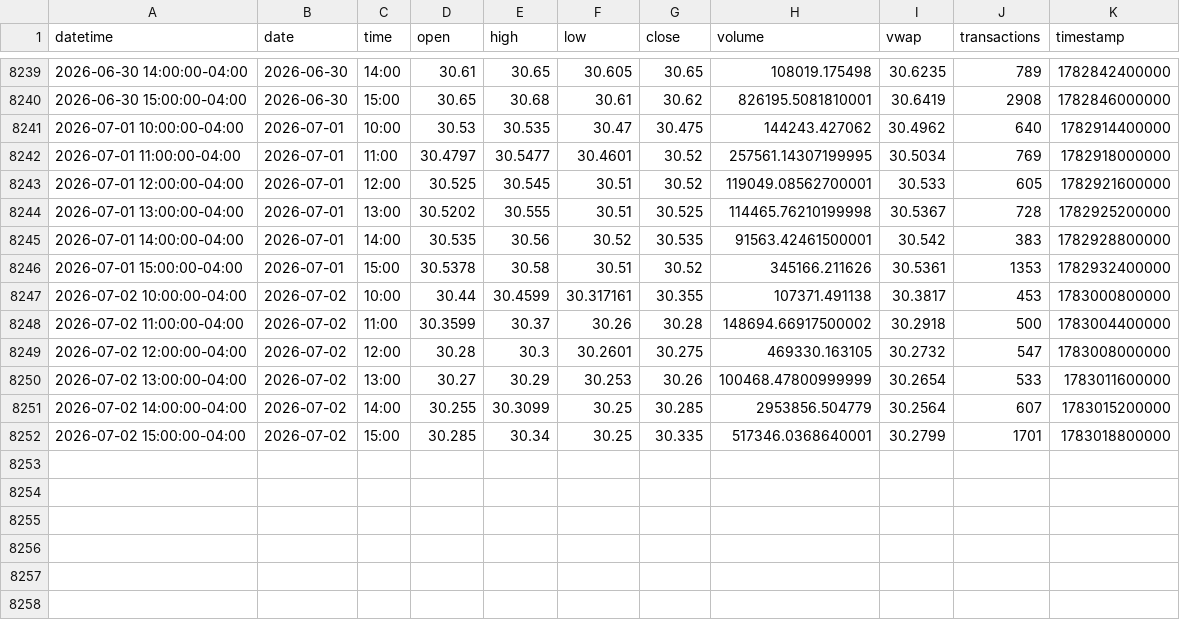
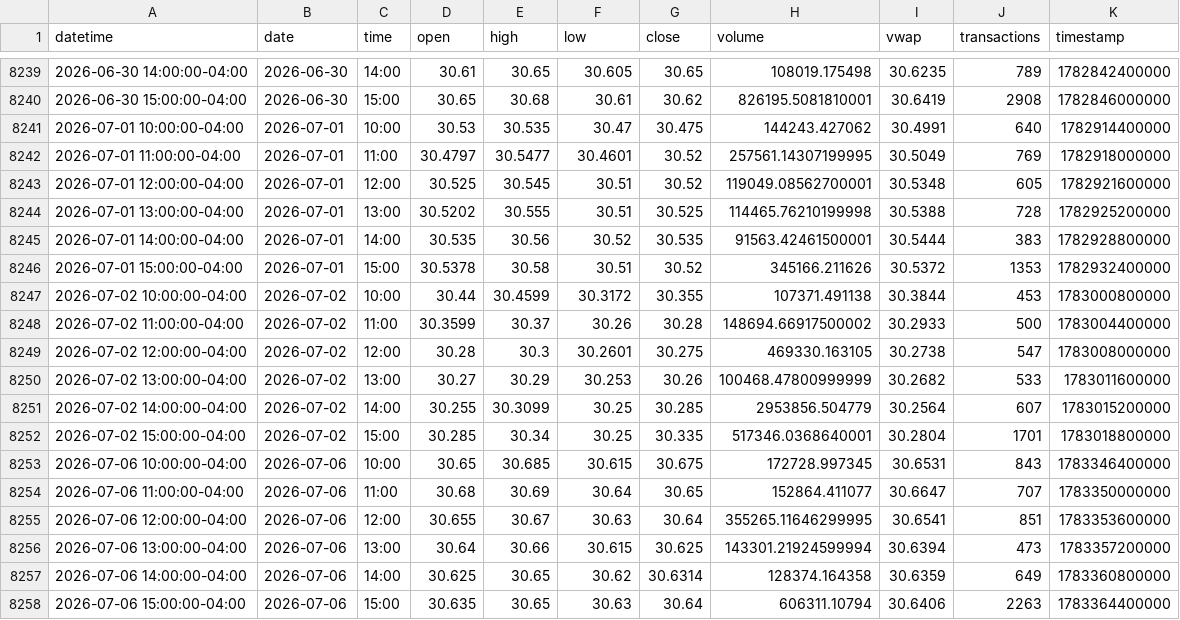
Before and after one commit to mjo156-ship-it/Market-Signals, a CSV file: data/polygon/DBMF_60m.csv, drawn as a sheet; only a part is shown, gaps mark what is left out.

```diff
--- a/data/polygon/DBMF_60m.csv
+++ b/data/polygon/DBMF_60m.csv
@@ -8240,13 +8240,19 @@ datetime,date,time,open,high,low,close,volume,vwap,transactions,timestamp
 2026-06-30 15:00:00-04:00,2026-06-30,15:00,30.65,30.68,30.61,30.62,826195.5081810001,30.6419,2908,1782846000000
-2026-07-01 10:00:00-04:00,2026-07-01,10:00,30.53,30.535,30.47,30.475,144243.427062,30.4962,640,1782914400000
-2026-07-01 11:00:00-04:00,2026-07-01,11:00,30.4797,30.5477,30.4601,30.52,257561.14307199995,30.5034,769,1782918000000
-2026-07-01 12:00:00-04:00,2026-07-01,12:00,30.525,30.545,30.51,30.52,119049.08562700001,30.533,605,1782921600000
-2026-07-01 13:00:00-04:00,2026-07-01,13:00,30.5202,30.555,30.51,30.525,114465.76210199998,30.5367,728,1782925200000
-2026-07-01 14:00:00-04:00,2026-07-01,14:00,30.535,30.56,30.52,30.535,91563.42461500001,30.542,383,1782928800000
-2026-07-01 15:00:00-04:00,2026-07-01,15:00,30.5378,30.58,30.51,30.52,345166.211626,30.5361,1353,1782932400000
-2026-07-02 10:00:00-04:00,2026-07-02,10:00,30.44,30.4599,30.317161,30.355,107371.491138,30.3817,453,1783000800000
-2026-07-02 11:00:00-04:00,2026-07-02,11:00,30.3599,30.37,30.26,30.28,148694.66917500002,30.2918,500,1783004400000
-2026-07-02 12:00:00-04:00,2026-07-02,12:00,30.28,30.3,30.2601,30.275,469330.163105,30.2732,547,1783008000000
-2026-07-02 13:00:00-04:00,2026-07-02,13:00,30.27,30.29,30.253,30.26,100468.47800999999,30.2654,533,1783011600000
+2026-07-01 10:00:00-04:00,2026-07-01,10:00,30.53,30.535,30.47,30.475,144243.427062,30.4991,640,1782914400000
+2026-07-01 11:00:00-04:00,2026-07-01,11:00,30.4797,30.5477,30.4601,30.52,257561.14307199995,30.5049,769,1782918000000
+2026-07-01 12:00:00-04:00,2026-07-01,12:00,30.525,30.545,30.51,30.52,119049.08562700001,30.5348,605,1782921600000
+2026-07-01 13:00:00-04:00,2026-07-01,13:00,30.5202,30.555,30.51,30.525,114465.76210199998,30.5388,728,1782925200000
+2026-07-01 14:00:00-04:00,2026-07-01,14:00,30.535,30.56,30.52,30.535,91563.42461500001,30.5444,383,1782928800000
+2026-07-01 15:00:00-04:00,2026-07-01,15:00,30.5378,30.58,30.51,30.52,345166.211626,30.5372,1353,1782932400000
+2026-07-02 10:00:00-04:00,2026-07-02,10:00,30.44,30.4599,30.3172,30.355,107371.491138,30.3844,453,1783000800000
+2026-07-02 11:00:00-04:00,2026-07-02,11:00,30.3599,30.37,30.26,30.28,148694.66917500002,30.2933,500,1783004400000
+2026-07-02 12:00:00-04:00,2026-07-02,12:00,30.28,30.3,30.2601,30.275,469330.163105,30.2738,547,1783008000000
+2026-07-02 13:00:00-04:00,2026-07-02,13:00,30.27,30.29,30.253,30.26,100468.47800999999,30.2682,533,1783011600000
 2026-07-02 14:00:00-04:00,2026-07-02,14:00,30.255,30.3099,30.25,30.285,2953856.504779,30.2564,607,1783015200000
-2026-07-02 15:00:00-04:00,2026-07-02,15:00,30.285,30.34,30.25,30.335,517346.0368640001,30.2799,1701,1783018800000
+2026-07-02 15:00:00-04:00,2026-07-02,15:00,30.285,30.34,30.25,30.335,517346.0368640001,30.2804,1701,1783018800000
+2026-07-06 10:00:00-04:00,2026-07-06,10:00,30.65,30.685,30.615,30.675,172728.997345,30.6531,843,1783346400000
+2026-07-06 11:00:00-04:00,2026-07-06,11:00,30.68,30.69,30.64,30.65,152864.411077,30.6647,707,1783350000000
+2026-07-06 12:00:00-04:00,2026-07-06,12:00,30.655,30.67,30.63,30.64,355265.11646299995,30.6541,851,1783353600000
+2026-07-06 13:00:00-04:00,2026-07-06,13:00,30.64,30.66,30.615,30.625,143301.21924599994,30.6394,473,1783357200000
+2026-07-06 14:00:00-04:00,2026-07-06,14:00,30.625,30.65,30.62,30.6314,128374.164358,30.6359,649,1783360800000
+2026-07-06 15:00:00-04:00,2026-07-06,15:00,30.635,30.65,30.63,30.64,606311.10794,30.6406,2263,1783364400000
```
Also changed, not shown: data/polygon/CTA_60m.csv, data/polygon/FNGO_60m.csv, 34 other files.
